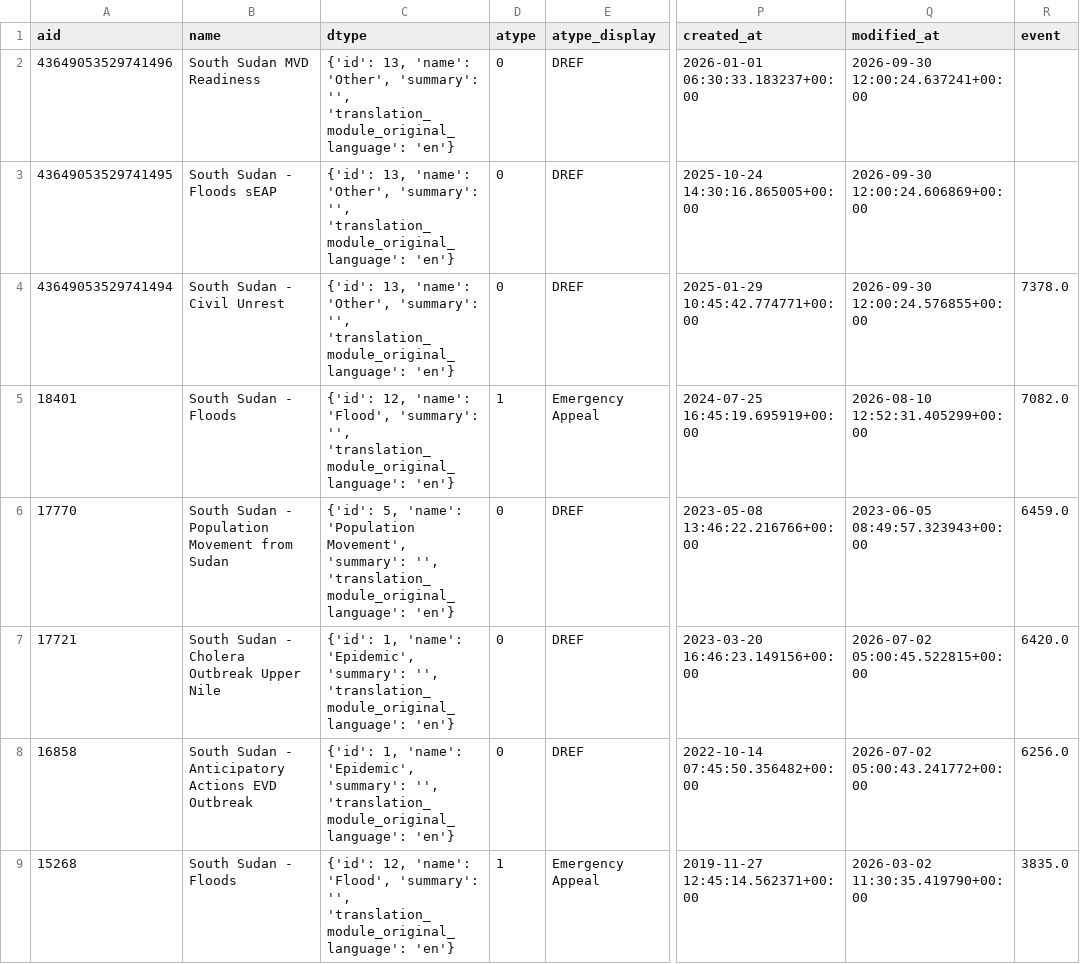
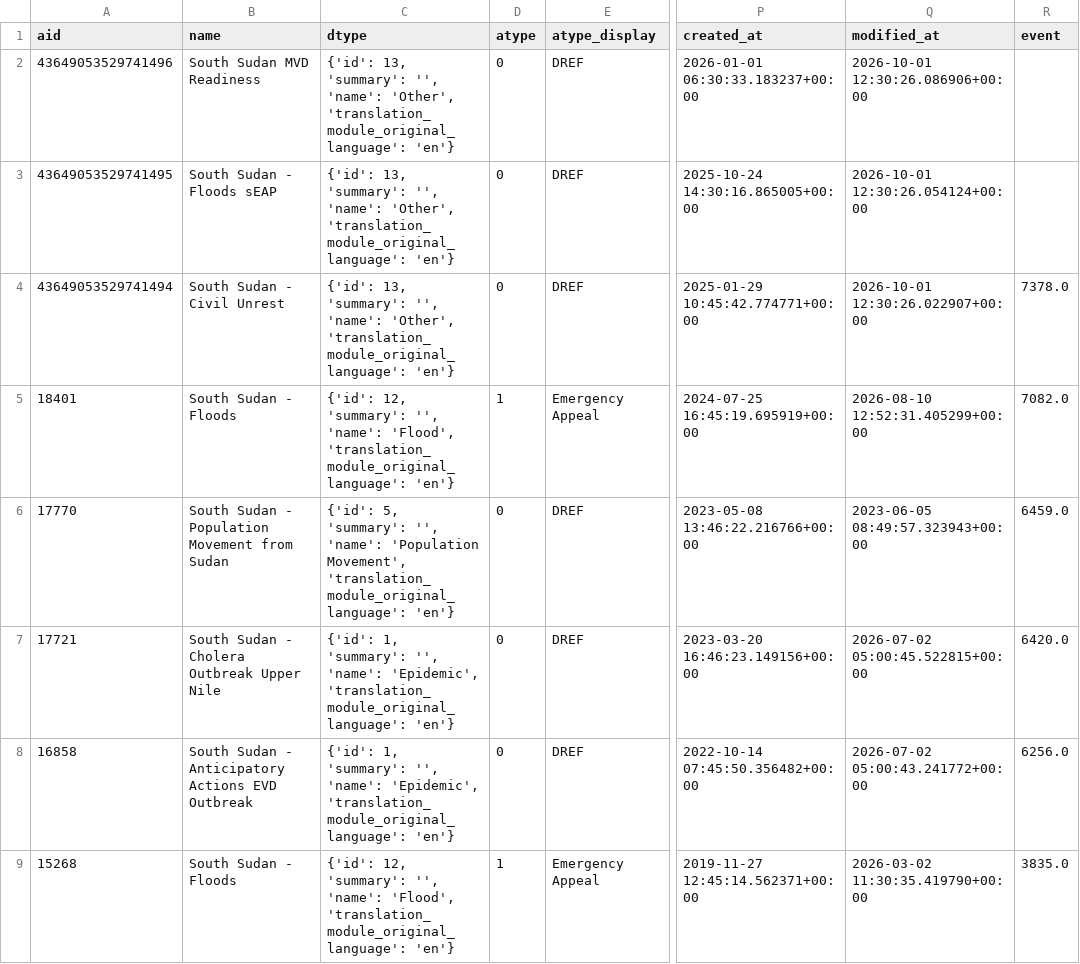
Before and after one commit to jayasekhon/South-Sudan-Dashboard, a CSV file: data/appeals.csv, drawn as a sheet; only a part is shown, gaps mark what is left out; the diff covers the shown part only; the diff names each change by its address in the sheet, - before the commit and + after, or states it on an @@ line.

```diff
--- a/data/appeals.csv
+++ b/data/appeals.csv
-C2:C4 (dtype): {'id': 13, 'name': 'Other', 'summary': '', 'translation_module_original_language': 'en'}
+C2:C4 (dtype): {'id': 13, 'summary': '', 'name': 'Other', 'translation_module_original_language': 'en'}
-Q2 (modified_at): 2026-09-30 12:00:24.637241+00:00
+Q2 (modified_at): 2026-10-01 12:30:26.086906+00:00
-Q3 (modified_at): 2026-09-30 12:00:24.606869+00:00
+Q3 (modified_at): 2026-10-01 12:30:26.054124+00:00
-Q4 (modified_at): 2026-09-30 12:00:24.576855+00:00
+Q4 (modified_at): 2026-10-01 12:30:26.022907+00:00
-C5 (dtype): {'id': 12, 'name': 'Flood', 'summary': '', 'translation_module_original_language': 'en'}
+C5 (dtype): {'id': 12, 'summary': '', 'name': 'Flood', 'translation_module_original_language': 'en'}
-C6 (dtype): {'id': 5, 'name': 'Population Movement', 'summary': '', 'translation_module_original_language': 'en'}
+C6 (dtype): {'id': 5, 'summary': '', 'name': 'Population Movement', 'translation_module_original_language': 'en'}
-C7:C8 (dtype): {'id': 1, 'name': 'Epidemic', 'summary': '', 'translation_module_original_language': 'en'}
+C7:C8 (dtype): {'id': 1, 'summary': '', 'name': 'Epidemic', 'translation_module_original_language': 'en'}
-C9 (dtype): {'id': 12, 'name': 'Flood', 'summary': '', 'translation_module_original_language': 'en'}
+C9 (dtype): {'id': 12, 'summary': '', 'name': 'Flood', 'translation_module_original_language': 'en'}
```
Also changed, not shown: 8 edited cells elsewhere in this file, data/field_reports.csv, data/funding_cbpf.csv, 4 other files.
